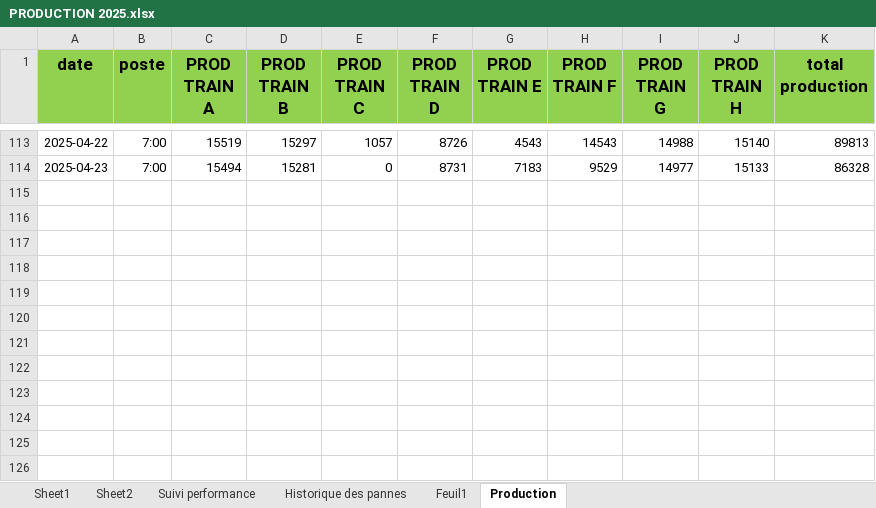
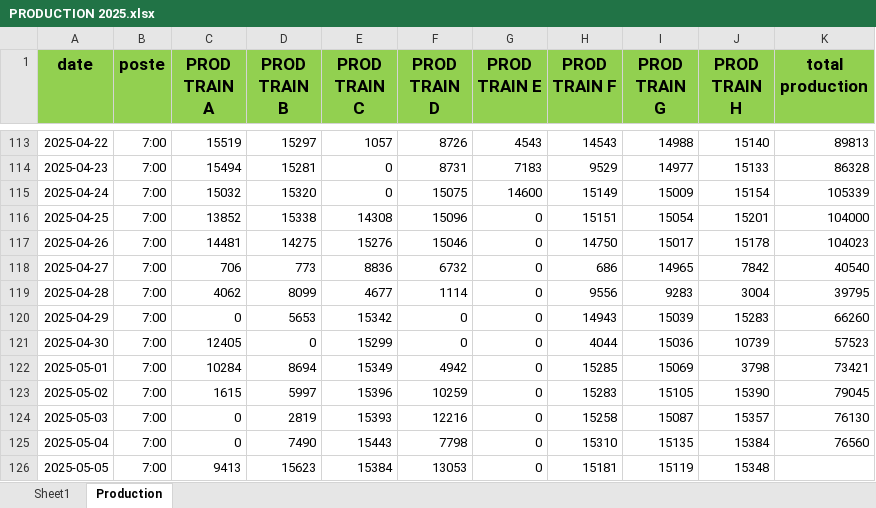
Before and after one commit to Ait-Omar/wave2, an Excel workbook: PRODUCTION 2025.xlsx, sheet Production, drawn as a sheet; only a part is shown, gaps mark what is left out; values as stored, in another font and other column widths than the file's, no borders; the diff names each change by its address in the sheet, - before the commit and + after, or states it on an @@ line.

```diff
--- a/PRODUCTION 2025.xlsx (sheet Production)
+++ b/PRODUCTION 2025.xlsx (sheet Production)
-sheet tab: Sheet2
-sheet tab: Suivi performance
-sheet tab: Historique des pannes
-sheet tab: Feuil1
+row 115: 2025-04-24 | 7:00 | 15032 | 15320 | 0 | 15075 | 14600 | 15149 | 15009 | 15154 | 105339
+row 116: 2025-04-25 | 7:00 | 13852 | 15338 | 14308 | 15096 | 0 | 15151 | 15054 | 15201 | 104000
+row 117: 2025-04-26 | 7:00 | 14481 | 14275 | 15276 | 15046 | 0 | 14750 | 15017 | 15178 | 104023
+row 118: 2025-04-27 | 7:00 | 706 | 773 | 8836 | 6732 | 0 | 686 | 14965 | 7842 | 40540
+row 119: 2025-04-28 | 7:00 | 4062 | 8099 | 4677 | 1114 | 0 | 9556 | 9283 | 3004 | 39795
+row 120: 2025-04-29 | 7:00 | 0 | 5653 | 15342 | 0 | 0 | 14943 | 15039 | 15283 | 66260
+row 121: 2025-04-30 | 7:00 | 12405 | 0 | 15299 | 0 | 0 | 4044 | 15036 | 10739 | 57523
+row 122: 2025-05-01 | 7:00 | 10284 | 8694 | 15349 | 4942 | 0 | 15285 | 15069 | 3798 | 73421
+row 123: 2025-05-02 | 7:00 | 1615 | 5997 | 15396 | 10259 | 0 | 15283 | 15105 | 15390 | 79045
+row 124: 2025-05-03 | 7:00 | 0 | 2819 | 15393 | 12216 | 0 | 15258 | 15087 | 15357 | 76130
+row 125: 2025-05-04 | 7:00 | 0 | 7490 | 15443 | 7798 | 0 | 15310 | 15135 | 15384 | 76560
+row 126: 2025-05-05 | 7:00 | 9413 | 15623 | 15384 | 13053 | 0 | 15181 | 15119 | 15348
```
Also changed, not shown: sheet Sheet1, charts or pictures, Consommation spécifique.xlsx, analyses w2E (1).xlsx, 4 other files.
